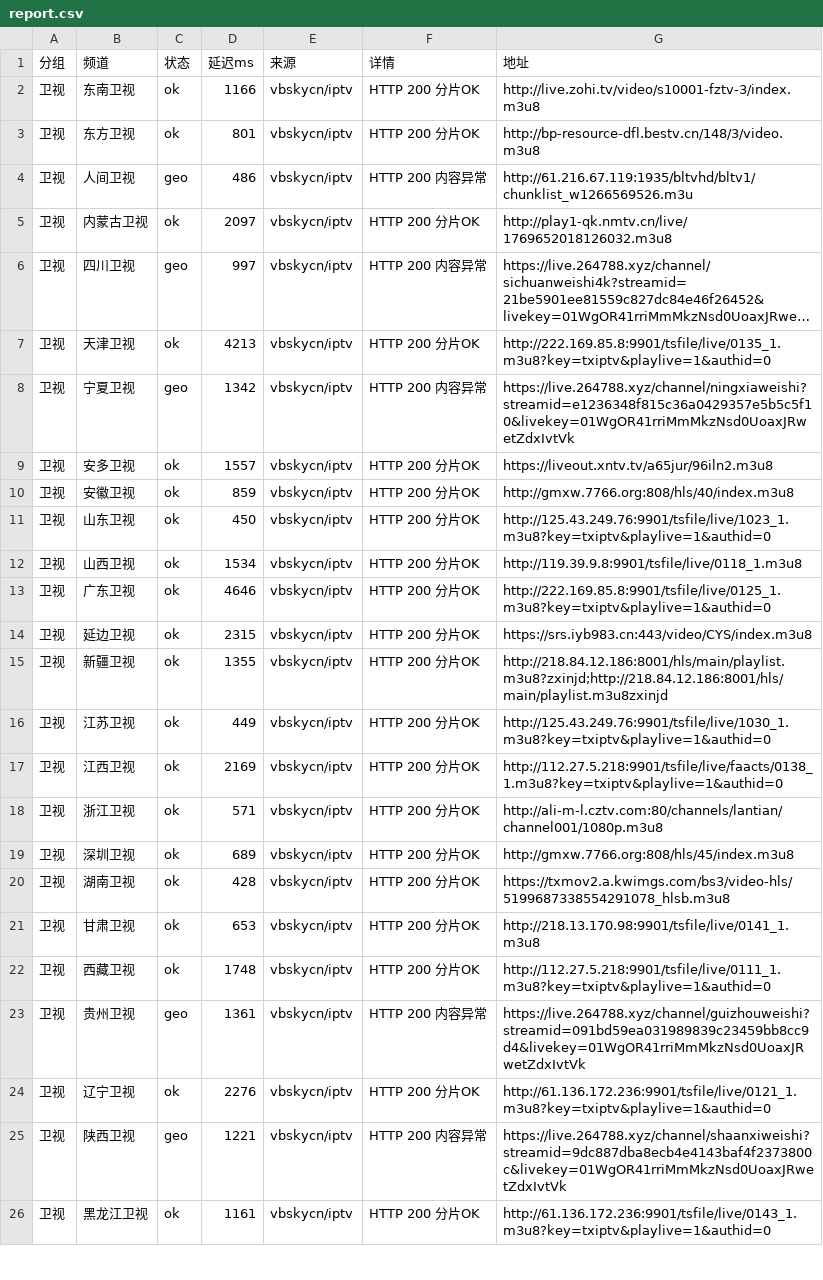
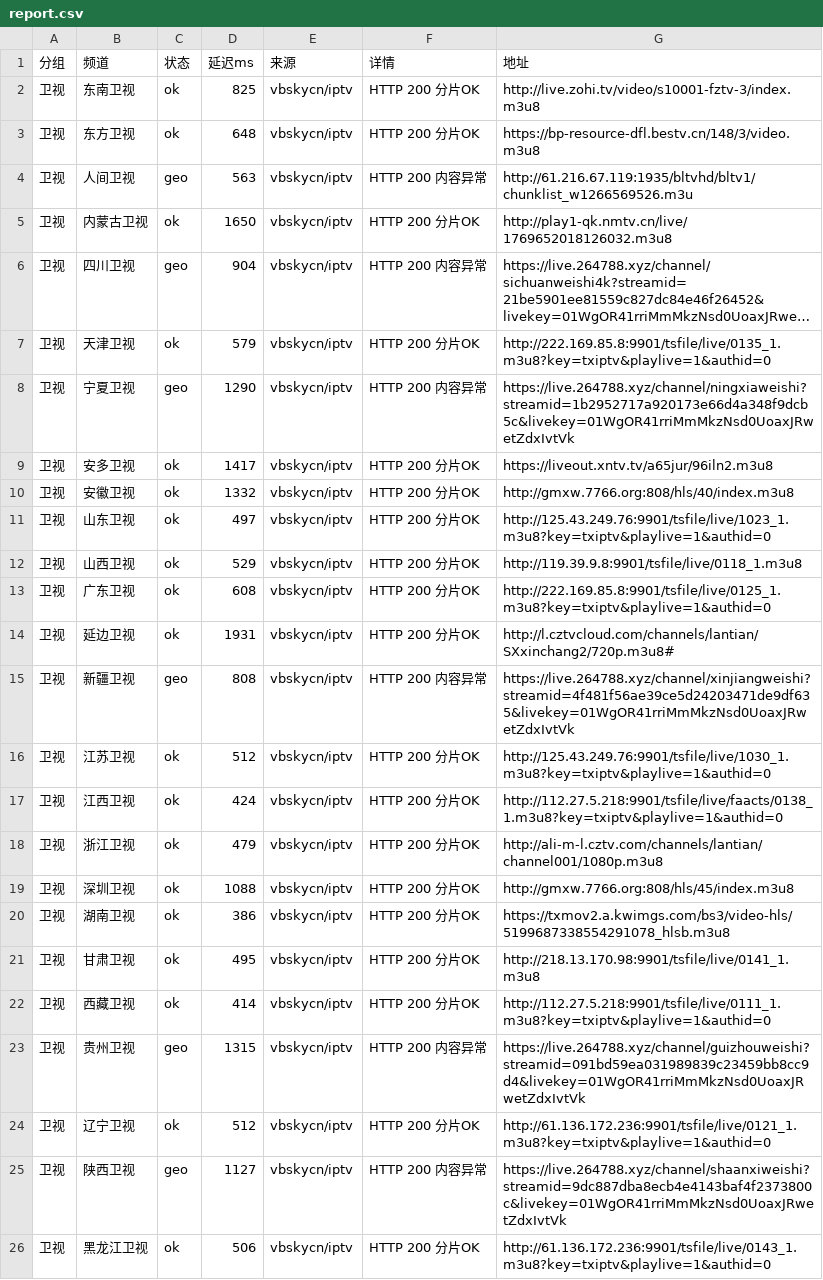
Before and after one commit to coollightxp/live-tv, a CSV file: report.csv, drawn as a sheet; only a part is shown; long unchanged cells end in …; the diff covers the shown part only; the diff names each change by its address in the sheet, - before the commit and + after, or states it on an @@ line.

```diff
--- a/report.csv
+++ b/report.csv
-D2 (延迟ms): 1166
+D2 (延迟ms): 825
-D3 (延迟ms): 801
+D3 (延迟ms): 648
-G3 (地址): http://bp-resource-dfl.bestv.cn/148/3/video.m3u8
+G3 (地址): https://bp-resource-dfl.bestv.cn/148/3/video.m3u8
-D4 (延迟ms): 486
+D4 (延迟ms): 563
-D5 (延迟ms): 2097
+D5 (延迟ms): 1650
-D6 (延迟ms): 997
+D6 (延迟ms): 904
-D7 (延迟ms): 4213
+D7 (延迟ms): 579
-D8 (延迟ms): 1342
+D8 (延迟ms): 1290
-G8 (地址): https://live.264788.xyz/channel/ningxiaweishi?streamid=e1236348f815c36a0429357e5b5c5f10&livekey=01WgOR41rriMmMkzNsd0UoaxJRwetZdxIvtVk
+G8 (地址): https://live.264788.xyz/channel/ningxiaweishi?streamid=1b2952717a920173e66d4a348f9dcb5c&livekey=01WgOR41rriMmMkzNsd0UoaxJRwetZdxIvtVk
-D9 (延迟ms): 1557
+D9 (延迟ms): 1417
-D10 (延迟ms): 859
+D10 (延迟ms): 1332
-D11 (延迟ms): 450
+D11 (延迟ms): 497
-D12 (延迟ms): 1534
+D12 (延迟ms): 529
-D13 (延迟ms): 4646
+D13 (延迟ms): 608
-D14 (延迟ms): 2315
+D14 (延迟ms): 1931
-G14 (地址): https://srs.iyb983.cn:443/video/CYS/index.m3u8
+G14 (地址): http://l.cztvcloud.com/channels/lantian/SXxinchang2/720p.m3u8#
-C15 (状态): ok
+C15 (状态): geo
-D15 (延迟ms): 1355
+D15 (延迟ms): 808
-F15 (详情): HTTP 200 分片OK
+F15 (详情): HTTP 200 内容异常
-G15 (地址): http://218.84.12.186:8001/hls/main/playlist.m3u8?zxinjd;http://218.84.12.186:8001/hls/main/playlist.m3u8zxinjd
+G15 (地址): https://live.264788.xyz/channel/xinjiangweishi?streamid=4f481f56ae39ce5d24203471de9df635&livekey=01WgOR41rriMmMkzNsd0UoaxJRwetZdxIvtVk
-D16 (延迟ms): 449
+D16 (延迟ms): 512
-D17 (延迟ms): 2169
+D17 (延迟ms): 424
-D18 (延迟ms): 571
+D18 (延迟ms): 479
-G18 (地址): http://ali-m-l.cztv.com:80/channels/lantian/channel001/1080p.m3u8
+G18 (地址): http://ali-m-l.cztv.com/channels/lantian/channel001/1080p.m3u8
-D19 (延迟ms): 689
+D19 (延迟ms): 1088
-D20 (延迟ms): 428
+D20 (延迟ms): 386
-D21 (延迟ms): 653
+D21 (延迟ms): 495
-D22 (延迟ms): 1748
+D22 (延迟ms): 414
-D23 (延迟ms): 1361
+D23 (延迟ms): 1315
-D24 (延迟ms): 2276
+D24 (延迟ms): 512
-D25 (延迟ms): 1221
+D25 (延迟ms): 1127
-D26 (延迟ms): 1161
+D26 (延迟ms): 506
```
Also changed, not shown: 73 edited cells elsewhere in this file, 3 other files.
